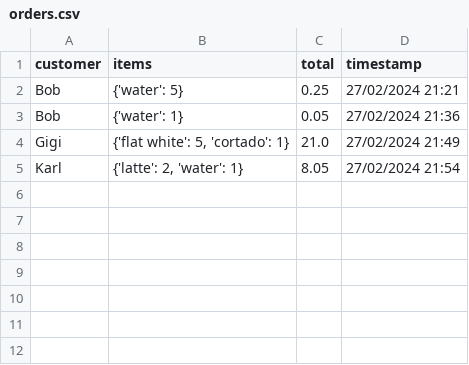
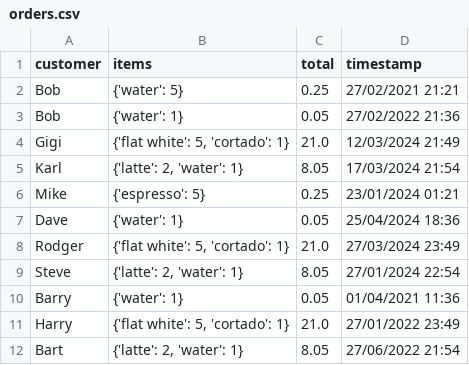
Before and after one commit to QuandoSera/Coffee, a CSV file: orders.csv, drawn as a sheet.

Commit message:
updated order history, still needs work

```diff
--- a/orders.csv
+++ b/orders.csv
@@ -1,5 +1,12 @@
 customer,items,total,timestamp
-Bob,{'water': 5},0.25,27/02/2024 21:21
-Bob,{'water': 1},0.05,27/02/2024 21:36
-Gigi,"{'flat white': 5, 'cortado': 1}",21.0,27/02/2024 21:49
-Karl,"{'latte': 2, 'water': 1}",8.05,27/02/2024 21:54
+Bob,"{'water': 5}",0.25,27/02/2021 21:21
+Bob,"{'water': 1}",0.05,27/02/2022 21:36
+Gigi,"{'flat white': 5, 'cortado': 1}",21.0,12/03/2024 21:49
+Karl,"{'latte': 2, 'water': 1}",8.05,17/03/2024 21:54
+Mike,"{'espresso': 5}",0.25,23/01/2024 01:21
+Dave,"{'water': 1}",0.05,25/04/2024 18:36
+Rodger,"{'flat white': 5, 'cortado': 1}",21.0,27/03/2024 23:49
+Steve,"{'latte': 2, 'water': 1}",8.05,27/01/2024 22:54
+Barry,"{'water': 1}",0.05,01/04/2021 11:36
+Harry,"{'flat white': 5, 'cortado': 1}",21.0,27/01/2022 23:49
+Bart,"{'latte': 2, 'water': 1}",8.05,27/06/2022 21:54
```
Also changed, not shown: 1 other file.
